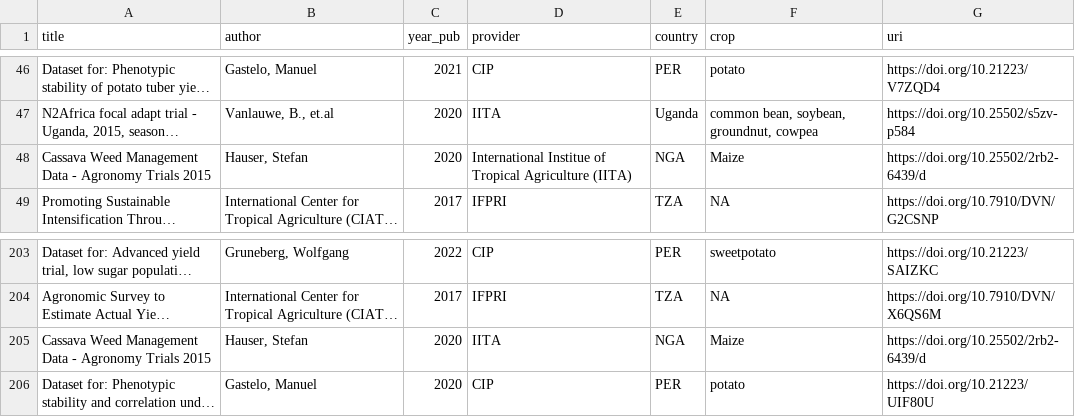
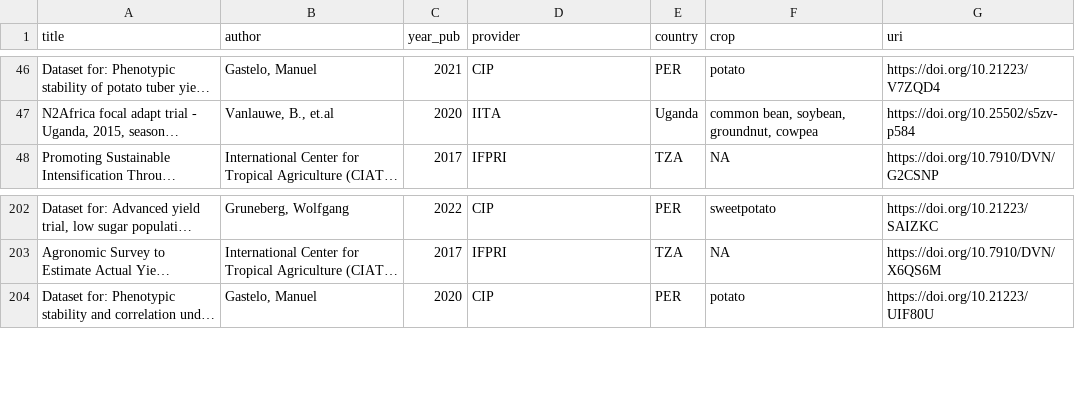
Before and after one commit to reagro/carob, a CSV file: todo/to-do.csv, drawn as a sheet; only a part is shown, gaps mark what is left out; long unchanged cells end in …; the diff names each change by its address in the sheet, - before the commit and + after, or states it on an @@ line.

```diff
--- a/todo/to-do.csv
+++ b/todo/to-do.csv
-row 48: Cassava Weed Management Data - Agronomy Trials 2015 | Hauser, Stefan | 2020 | International Institue of Tropical Agriculture (IITA) | NGA | Maize | https://doi.org/10.25502/2rb2-6439/d
-row 205: Cassava Weed Management Data - Agronomy Trials 2015 | Hauser, Stefan | 2020 | IITA | NGA | Maize | https://doi.org/10.25502/2rb2-6439/d
```
Also changed, not shown: 8 other files.
